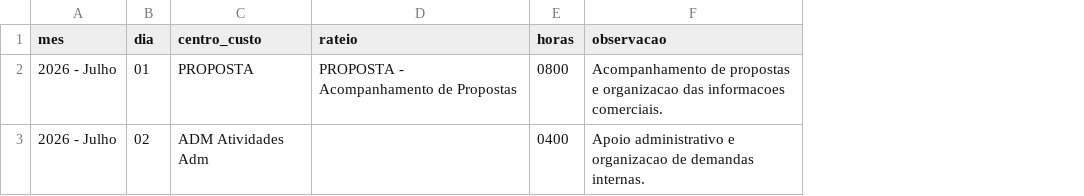
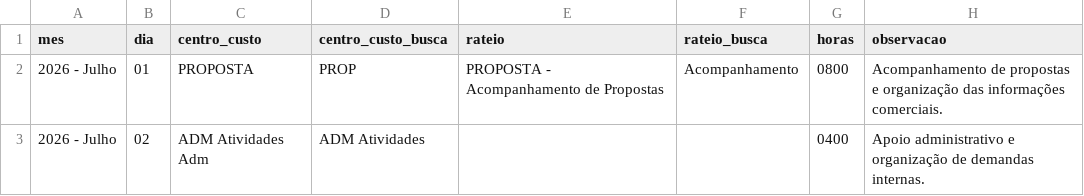
Before and after one commit to consominaschatgpt-coder/ABC, a CSV file: automation/timesheet-rpa/lancamentos_timesheet.csv, drawn as a sheet; addresses are those after the commit; the diff names each change by its address in the sheet, - before the commit and + after, or states it on an @@ line.

```diff
--- a/automation/timesheet-rpa/lancamentos_timesheet.csv
+++ b/automation/timesheet-rpa/lancamentos_timesheet.csv
+column D (centro_custo_busca), rows 2-3: PROP | ADM Atividades
+column F (rateio_busca), row 2: Acompanhamento
-H2 (observacao): …propostas e organizacao das informacoes comerciais.
+H2 (observacao): …propostas e organização das informações comerciais.
-H3 (observacao): …administrativo e organizacao de demandas…
+H3 (observacao): …administrativo e organização de demandas…
```
Also changed, not shown: 6 other files.
